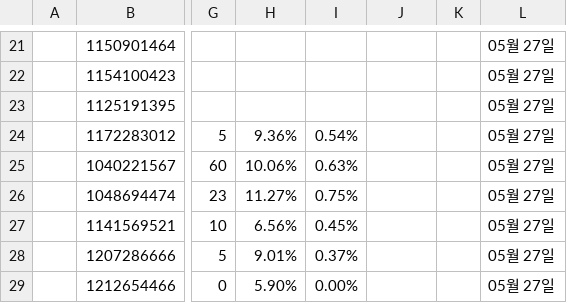
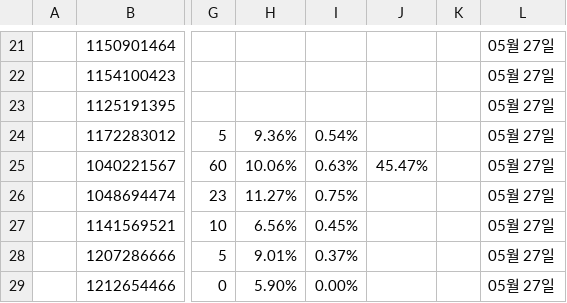
Before and after one commit to qlrltm123-a11y/creative-dashboard, a CSV file: data/megawari-wm-3q.csv, drawn as a sheet; only a part is shown, gaps mark what is left out; the diff names each change by its address in the sheet, - before the commit and + after, or states it on an @@ line.

Commit message:
chore: 시트 자동 동기화 2026-08-27T03:28 (data/megawari-wm-3q.csv)

```diff
--- a/data/megawari-wm-3q.csv
+++ b/data/megawari-wm-3q.csv
-J25: (empty)
+J25: 45.47%
```
